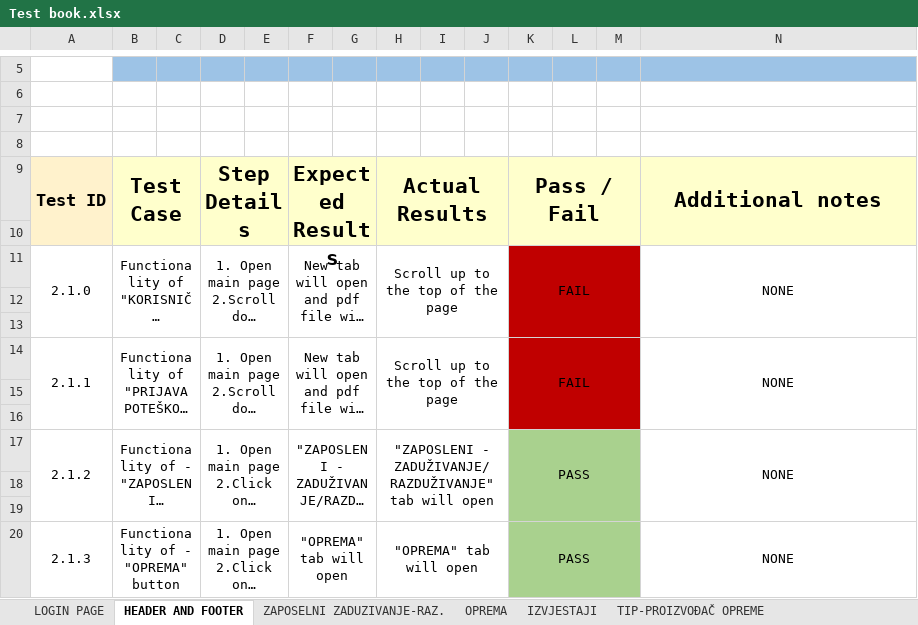
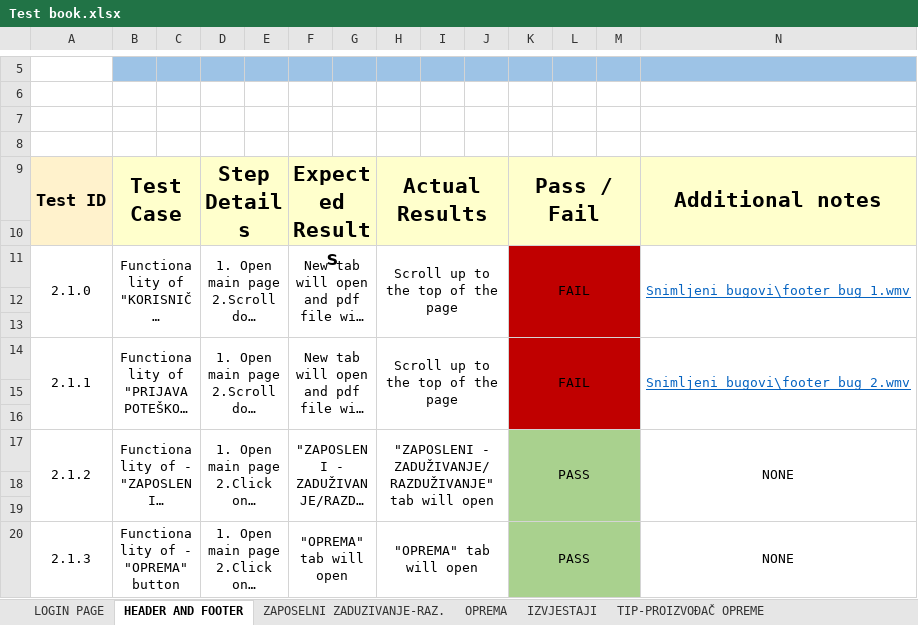
Before and after one commit to ajdinfr/Zavrsni-rad-ITAcademy-2021-202, an Excel workbook: Test book.xlsx, sheet HEADER AND FOOTER, drawn as a sheet; only a part is shown, gaps mark what is left out; long unchanged cells end in …; values as stored, in another font and other column widths than the file's, no borders; the diff names each change by its address in the sheet, - before the commit and + after, or states it on an @@ line.

Commit message:
Add files via upload
Snimljeni bugovi direktno dodani u Excel cell

```diff
--- a/Test book.xlsx (sheet HEADER AND FOOTER)
+++ b/Test book.xlsx (sheet HEADER AND FOOTER)
-N11: NONE
+N11: Snimljeni bugovi\footer bug 1.wmv
@@ N11 underline: off → on, text colour: black → #0563C1 @@
-N14: NONE
+N14: Snimljeni bugovi\footer bug 2.wmv
@@ N14 underline: off → on, text colour: black → #0563C1 @@
```
Also changed, not shown: sheet IZVJESTAJI, sheet ZAPOSELNI ZADUZIVANJE-RAZ., sheet OPREMA, sheet TIP-PROIZVOĐAČ OPREME.
